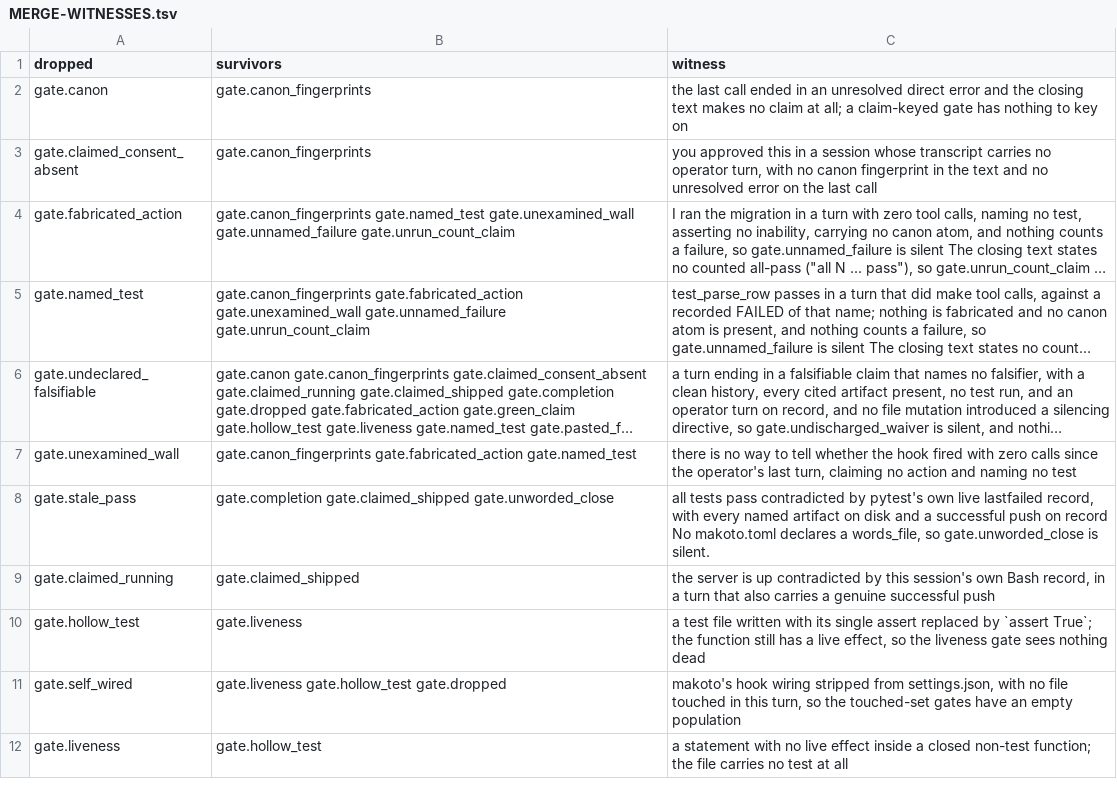
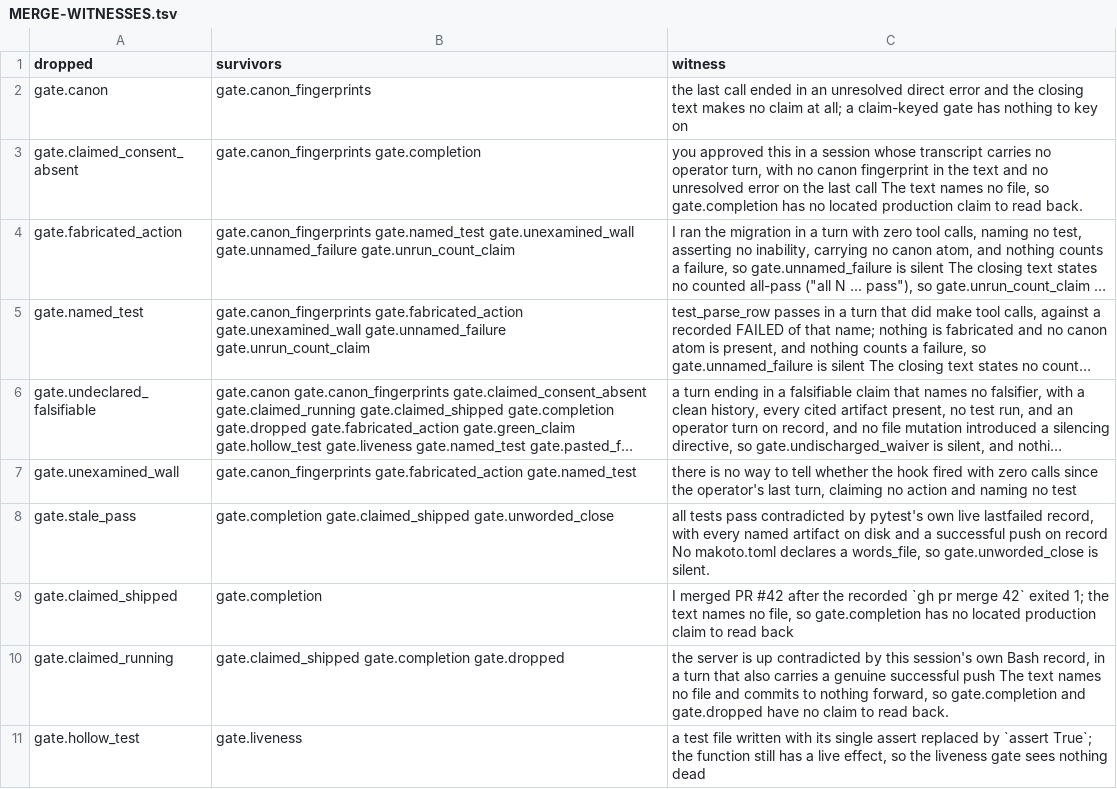
Before and after one commit to Clear-Sights/Makoto, a TSV file: docs/MERGE-WITNESSES.tsv, drawn as a sheet; only a part is shown; the shorter side is filled out with more unchanged rows; long unchanged cells end in …; addresses are those after the commit; the diff names each change by its address in the sheet, - before the commit and + after, or states it on an @@ line.

Commit message:
Round nine C7, D1, D13, C10: each check reads the effect its entry names
Plants tests/round_nine/{C7,D1,D13,C10}.py: 12 cases (4 bases, 8 escapes), all 12 red on
21dc45d (the 8 escapes passed; the 4 bases fired but their messages lacked `row <id> (`), all
12 green now.

- gate.completion (C7, D1): the second reading is of the artifact, not the act returning. A
  local Write/Edit whose file is absent on disk no longer pays through the ledger; the artifact
  found on disk is read back: a count the claim states for it ("with 500 rows") that its lines
  or JSON elements cannot hold, a last act naming it that was interrupted, or an mtime older
  than the session transcript's first timestamp (no act here produced it) each fire.
- gate.dropped (D13): the commitment is enumerated first: a governed list of paths owes every
  member, and a removal verb owes each member's absence. A count is graded by what the
  session's acts added (Write content, Edit new less old, Bash command text), not by what the
  file already held; a touched file whose acts fell outside the window keeps the end-state count.
- gate.claimed_shipped (C10): absence needs every route. A worktree with no remote and no
  remote-tracking ref is a definite reading, so a push claim there needs a settled recorded
  mutation; a recorded Bash act carrying the claim verb's stem ("merged" -> merge) is read by
  its exit, and all-failed named acts are a grounded negative unless a recent merge commit on
  the checked-out branch shows the merge landed.

The dropped battery's "count met on disk" near-miss was this escape; it now meets the count
by the session's own write. Merge witnesses added for the pairs the wider eats opened.

False rate: this session's transcripts (main + 13 subagents, 55 closing texts): 0 fires of the
three rows; 24 honest replies over real produced artifacts: 0/24 (one fire, a conflicted
`git merge` finished by `git commit`, closed by the merge-commit reading before landing).

Full suite: 2469 passed, 1 failed (test_plugin_digest, pin set at merge). merge_pass 0, mesh 0.

```diff
--- a/docs/MERGE-WITNESSES.tsv
+++ b/docs/MERGE-WITNESSES.tsv
-B3 (survivors): gate.canon_fingerprints
+B3 (survivors): gate.canon_fingerprints gate.completion
-C3 (witness): …last call
+C3 (witness): …last call The text names no file, so gate.completion has no located production claim to read back.
+row 9: gate.claimed_shipped | gate.completion | I merged PR #42 after the recorded `gh pr merge 42` exited 1; the text names no file, so gate.completion has no located production claim to read back
-B10 (survivors): gate.claimed_shipped
+B10 (survivors): gate.claimed_shipped gate.completion gate.dropped
-C10 (witness): …successful push
+C10 (witness): …successful push The text names no file and commits to nothing forward, so gate.completion and gate.dropped have no claim to read back.
```
Also changed, not shown: 6 other files.
